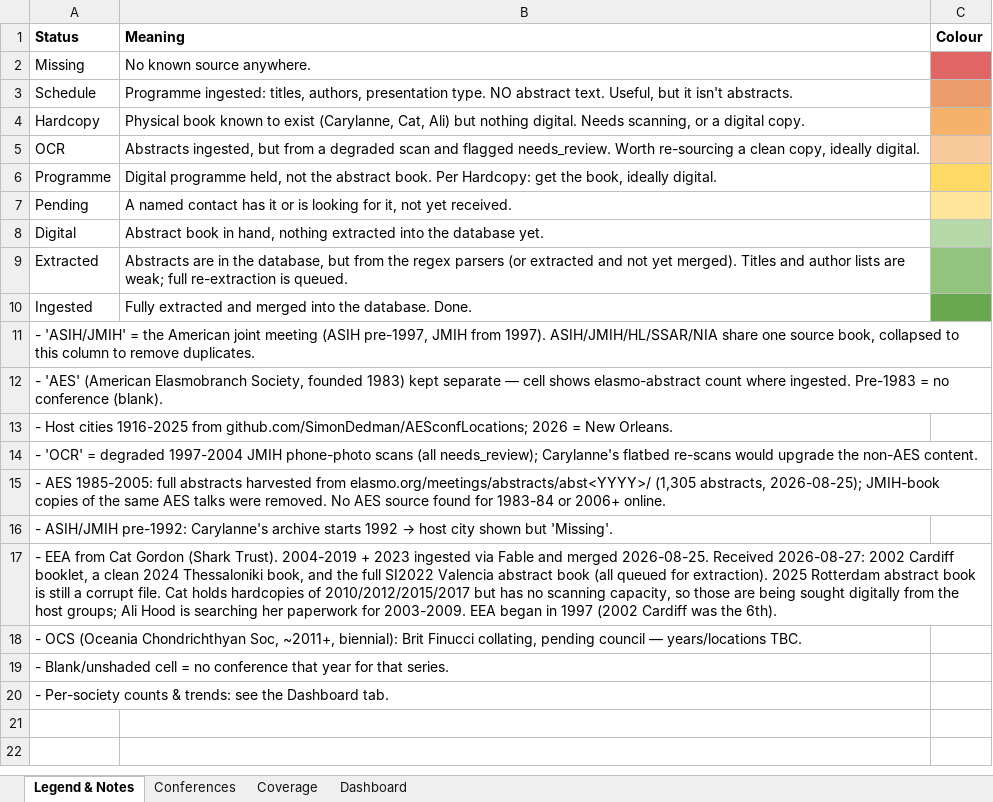
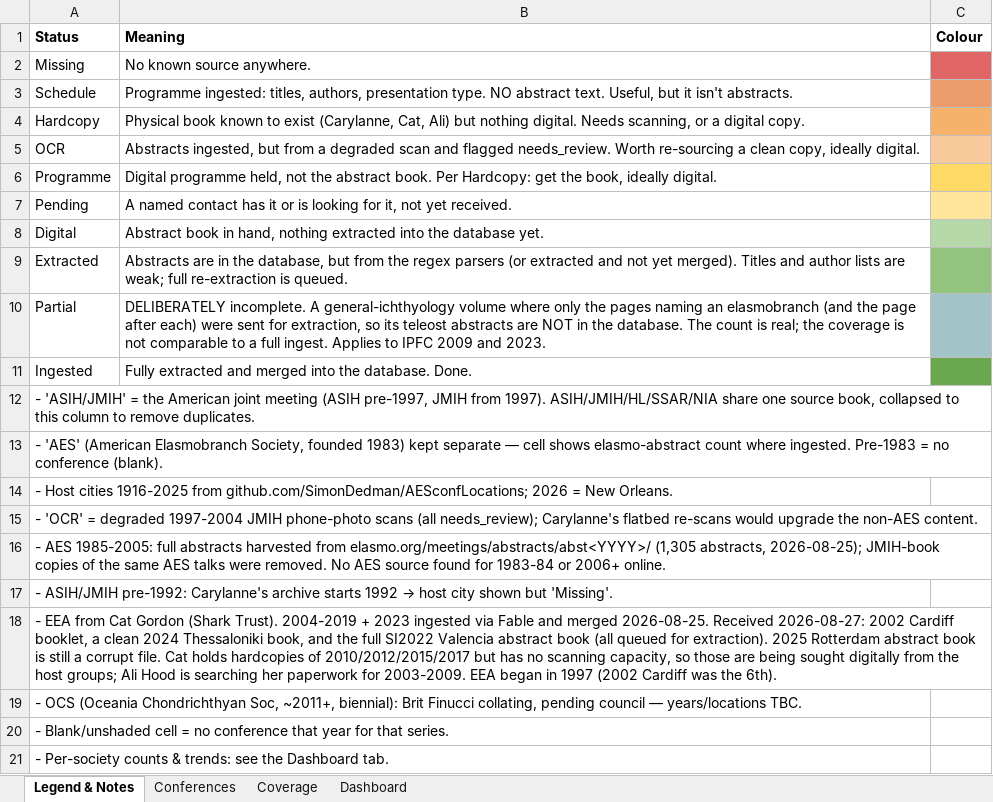
Before and after one commit to SimonDedman/elasmo_analyses, an Excel workbook: database/conference_coverage_matrix.xlsx, sheet Legend & Notes, drawn as a sheet; values as stored, in another font and other column widths than the file's, no borders; the diff names each change by its address in the sheet, - before the commit and + after, or states it on an @@ line.

```diff
--- a/database/conference_coverage_matrix.xlsx (sheet Legend & Notes)
+++ b/database/conference_coverage_matrix.xlsx (sheet Legend & Notes)
+row 10: Partial | DELIBERATELY incomplete. A general-ichthyology volume where only the pages naming an elasmobranch (and the page after each) were sent for extraction, so its teleost abstracts are NOT in the database. The count is real; the coverage is not comparable to a full ingest. Applies to IPFC 2009 and 2023.
```
Also changed, not shown: sheet Dashboard, sheet Coverage, outputs/conference_coverage_matrix.xlsx, 6 other files.
